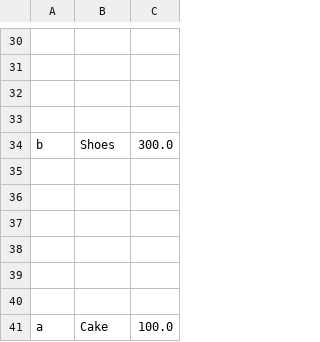
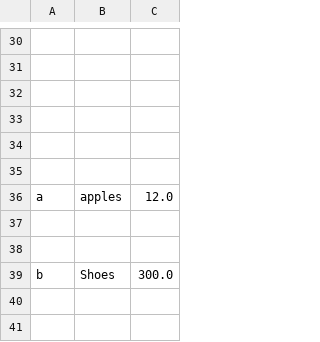
Before and after one commit to FAUOOSWD-GROUP12/BudgetManager, a CSV file: src/main/resources/Test2020.csv, drawn as a sheet; only a part is shown, gaps mark what is left out; the shorter side is filled out with more unchanged rows; the diff names each change by its address in the sheet, - before the commit and + after, or states it on an @@ line.

```diff
--- a/src/main/resources/Test2020.csv
+++ b/src/main/resources/Test2020.csv
+row 34: (empty)
+row 35: (empty)
+row 36: a | apples | 12.0
+row 37: (empty)
+row 38: (empty)
```
Also changed, not shown: out/production/BudgetManager/Test2020.csv, out/production/BudgetManager/main/resources/Test2020.csv, 8 other files.
